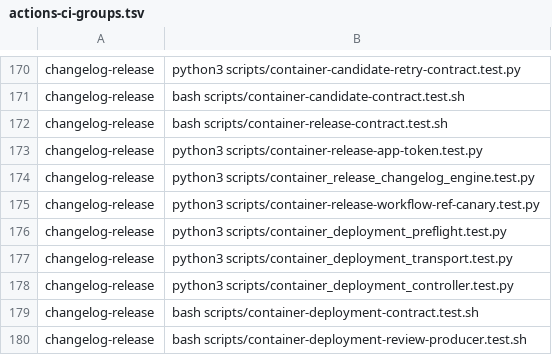
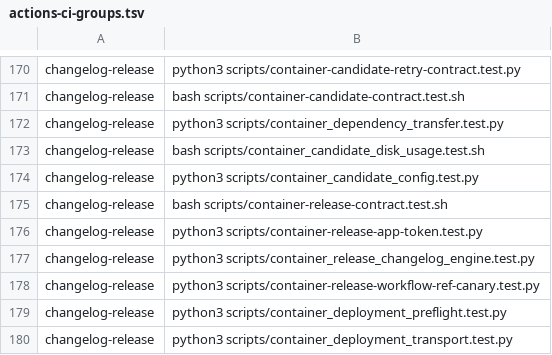
Before and after one commit to verJSON/.github, a TSV file: scripts/actions-ci-groups.tsv, drawn as a sheet; only a part is shown, gaps mark what is left out; the shorter side is filled out with more unchanged rows; the diff names each change by its address in the sheet, - before the commit and + after, or states it on an @@ line.

Commit message:
fix(ci): bound OCI candidate runner disk use (#1727)
Add opt-in, hosted-runner-only removal of unused preloaded image references and capture disk, Docker, and BuildKit measurements around cleanup, dependency restore, and image builds. Stream authenticated Node dependency archive extraction to eliminate the plaintext tarball copy.

Part of #1721.

Co-authored-by: Pouya Barrach-Yousefi <1360670+pyousefi@users.noreply.github.com>

```diff
--- a/scripts/actions-ci-groups.tsv
+++ b/scripts/actions-ci-groups.tsv
+row 172: changelog-release | python3 scripts/container_dependency_transfer.test.py
+row 173: changelog-release | bash scripts/container_candidate_disk_usage.test.sh
+row 174: changelog-release | python3 scripts/container_candidate_config.test.py
```
Also changed, not shown: 15 other files.
